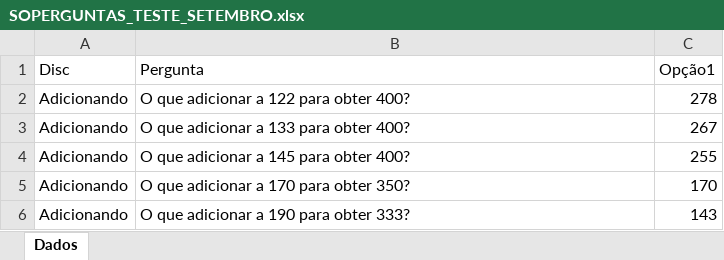
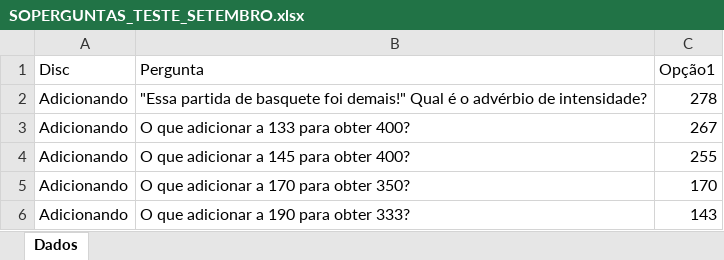
Before and after one commit to rodrigoprado2305/soPerguntas, an Excel workbook: Importar/SOPERGUNTAS_TESTE_SETEMBRO.xlsx, sheet Dados, drawn as a sheet; only a part is shown; values as stored, in another font and other column widths than the file's, no borders; charts and pictures not drawn; the diff names each change by its address in the sheet, - before the commit and + after, or states it on an @@ line.

Commit message:
Novo banco de perguntas em excel, quase 25 mil

```diff
--- a/Importar/SOPERGUNTAS_TESTE_SETEMBRO.xlsx (sheet Dados)
+++ b/Importar/SOPERGUNTAS_TESTE_SETEMBRO.xlsx (sheet Dados)
-B2: O que adicionar a 122 para obter 400?
+B2: "Essa partida de basquete foi demais!" Qual é o advérbio de intensidade?
```
Also changed, not shown: charts or pictures, 6 other files.
